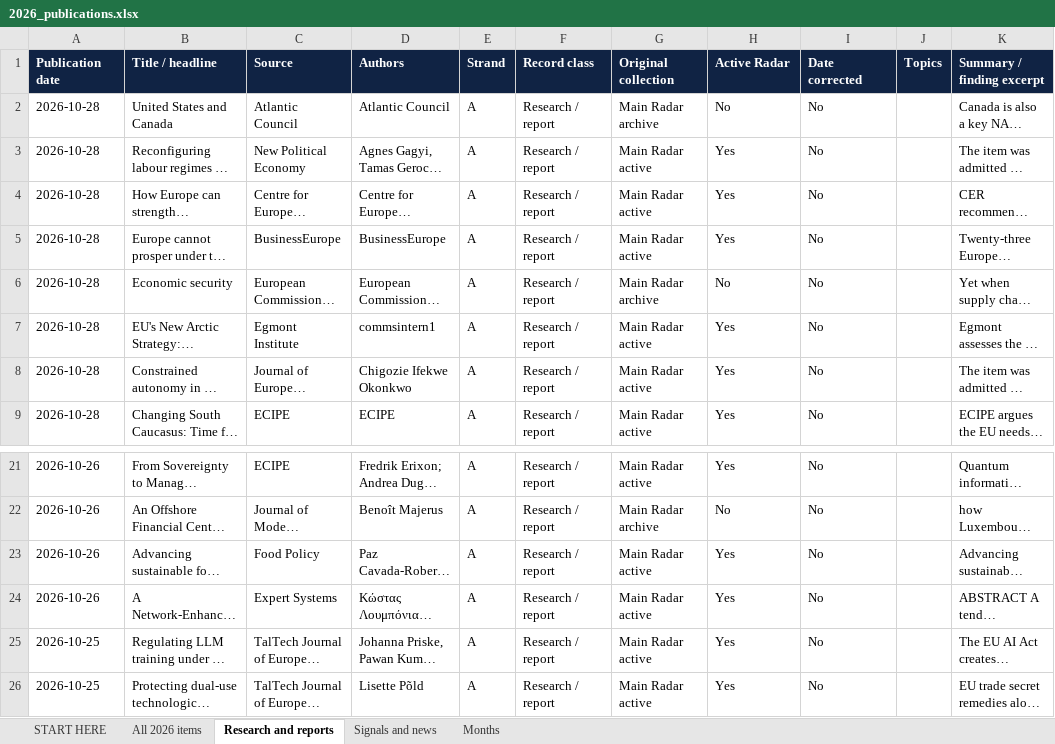
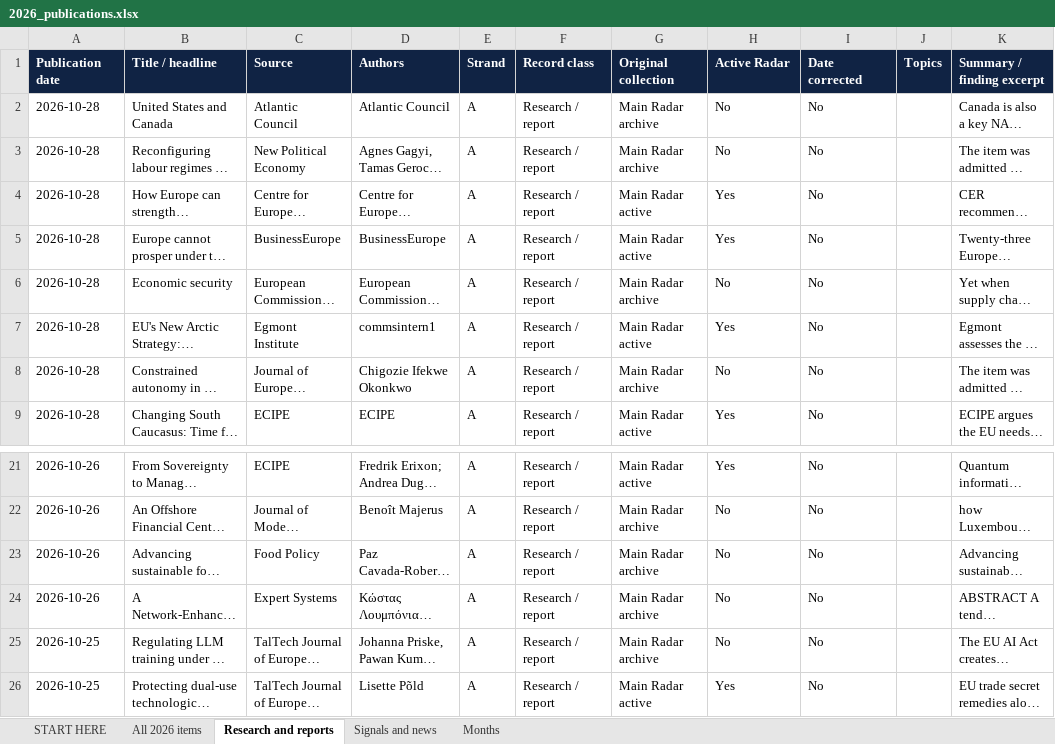
Before and after one commit to vevirm/Europe, an Excel workbook: 2026-stuff/2026_publications.xlsx, sheet Research and reports, drawn as a sheet; only a part is shown, gaps mark what is left out; long unchanged cells end in …; values as stored, in another font and other column widths than the file's, no borders; the diff names each change by its address in the sheet, - before the commit and + after, or states it on an @@ line.

```diff
--- a/2026-stuff/2026_publications.xlsx (sheet Research and reports)
+++ b/2026-stuff/2026_publications.xlsx (sheet Research and reports)
-G3 (Original collection): Main Radar active
+G3 (Original collection): Main Radar archive
-H3 (Active Radar): Yes
+H3 (Active Radar): No
-G8 (Original collection): Main Radar active
+G8 (Original collection): Main Radar archive
-H8 (Active Radar): Yes
+H8 (Active Radar): No
-G23:G25 (Original collection): Main Radar active
+G23:G25 (Original collection): Main Radar archive
-H23:H25 (Active Radar): Yes
+H23:H25 (Active Radar): No
```
Also changed, not shown: sheet All 2026 items, 1 other file.
